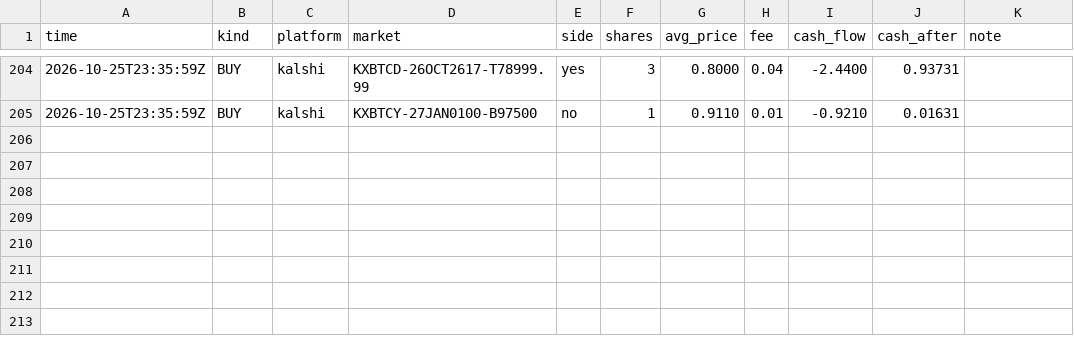
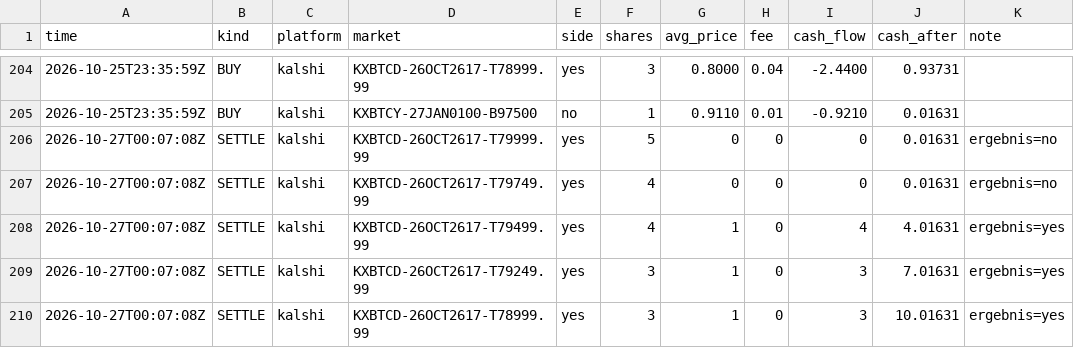
Before and after one commit to rouvenwieland/wahrscheinlichkeits-scanner-public, a CSV file: data/trades_punkt.csv, drawn as a sheet; only a part is shown, gaps mark what is left out.

```diff
--- a/data/trades_punkt.csv
+++ b/data/trades_punkt.csv
@@ -205 +205,6 @@ time,kind,platform,market,side,shares,avg_price,fee,cash_flow,cash_after,note
 2026-10-25T23:35:59Z,BUY,kalshi,KXBTCY-27JAN0100-B97500,no,1,0.9110,0.01,-0.9210,0.01631,
+2026-10-27T00:07:08Z,SETTLE,kalshi,KXBTCD-26OCT2617-T79999.99,yes,5,0,0,0,0.01631,ergebnis=no
+2026-10-27T00:07:08Z,SETTLE,kalshi,KXBTCD-26OCT2617-T79749.99,yes,4,0,0,0,0.01631,ergebnis=no
+2026-10-27T00:07:08Z,SETTLE,kalshi,KXBTCD-26OCT2617-T79499.99,yes,4,1,0,4,4.01631,ergebnis=yes
+2026-10-27T00:07:08Z,SETTLE,kalshi,KXBTCD-26OCT2617-T79249.99,yes,3,1,0,3,7.01631,ergebnis=yes
+2026-10-27T00:07:08Z,SETTLE,kalshi,KXBTCD-26OCT2617-T78999.99,yes,3,1,0,3,10.01631,ergebnis=yes
```
Also changed, not shown: data/berichte/verlauf.csv, data/trades_modell_roh.csv, 9 other files.
